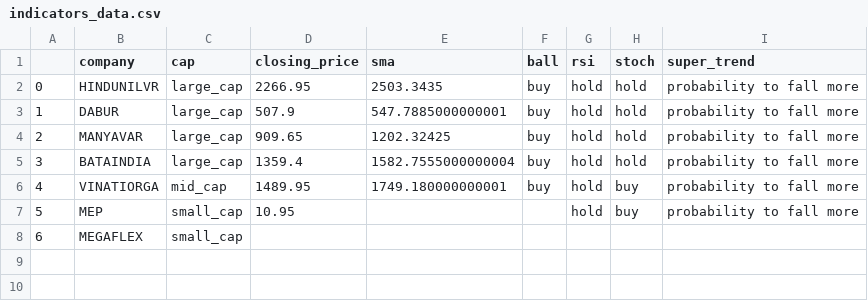
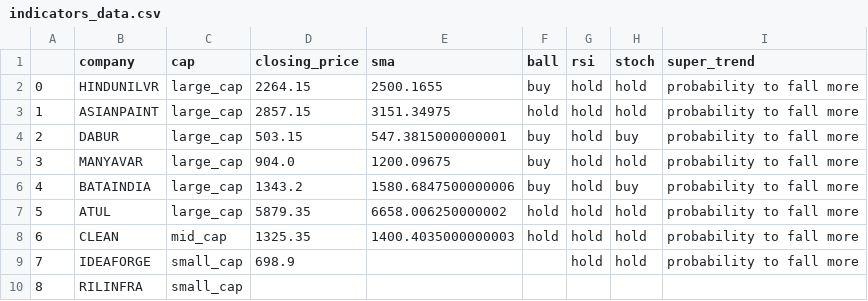
Before and after one commit to kingtvarshin/stock_personalised_alerts, a CSV file: stock_indicators_csv/indicators_data.csv, drawn as a sheet; removed rows and columns are numbered as before the commit, all else as after; the diff names each change by its address in the sheet, - before the commit and + after, or states it on an @@ line.

Commit message:
indicators modifications test

```diff
--- a/stock_indicators_csv/indicators_data.csv
+++ b/stock_indicators_csv/indicators_data.csv
-D2 (closing_price): 2266.95
+D2 (closing_price): 2264.15
-E2 (sma): 2503.3435
+E2 (sma): 2500.1655
+row 3: 1 | ASIANPAINT | large_cap | 2857.15 | 3151.34975 | hold | hold | hold | probability to fall more
@@ column A renumbered from row 4 down @@
-D4 (closing_price): 507.9
+D4 (closing_price): 503.15
-E4 (sma): 547.7885000000001
+E4 (sma): 547.3815000000001
-H4 (stoch): hold
+H4 (stoch): buy
-D5 (closing_price): 909.65
+D5 (closing_price): 904.0
-E5 (sma): 1202.32425
+E5 (sma): 1200.09675
-D6 (closing_price): 1359.4
+D6 (closing_price): 1343.2
-E6 (sma): 1582.7555000000004
+E6 (sma): 1580.6847500000006
-H6 (stoch): hold
+H6 (stoch): buy
-row 6: 4 | VINATIORGA | mid_cap | 1489.95 | 1749.180000000001 | buy | hold | buy | probability to fall more
+row 7: 5 | ATUL | large_cap | 5879.35 | 6658.006250000002 | hold | hold | hold | probability to fall more
+row 8: 6 | CLEAN | mid_cap | 1325.35 | 1400.4035000000003 | hold | hold | hold | probability to fall more
-B9 (company): MEP
+B9 (company): IDEAFORGE
-D9 (closing_price): 10.95
+D9 (closing_price): 698.9
-H9 (stoch): buy
+H9 (stoch): hold
-B10 (company): MEGAFLEX
+B10 (company): RILINFRA
```
Also changed, not shown: 7 other files.
